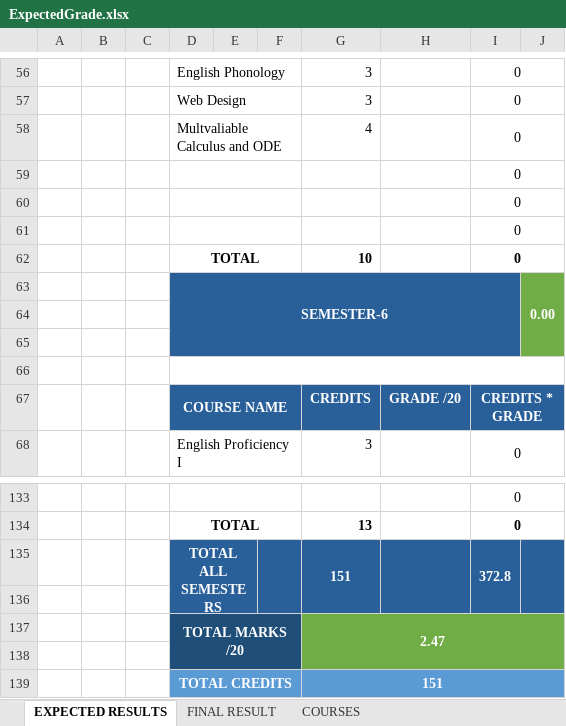
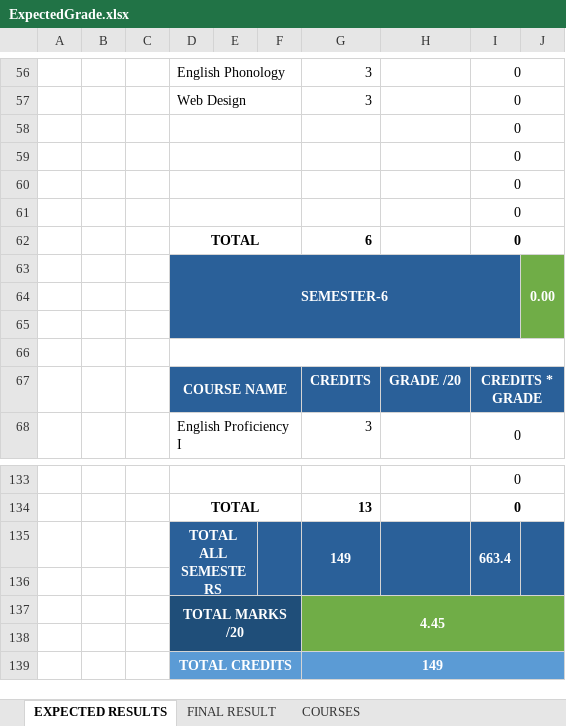
Before and after one commit to mutanganajoseph/Documents, an Excel workbook: auca/grades/ExpectedGrade.xlsx, sheet EXPECTED RESULTS, drawn as a sheet; only a part is shown, gaps mark what is left out; values as stored, in another font and other column widths than the file's, no borders; charts and pictures and conditional formats not drawn; removed rows and columns are numbered as before the commit, all else as after; the diff covers the shown part only; the diff names each change by its address in the sheet, - before the commit and + after, or states it on an @@ line.

```diff
--- a/auca/grades/ExpectedGrade.xlsx (sheet EXPECTED RESULTS)
+++ b/auca/grades/ExpectedGrade.xlsx (sheet EXPECTED RESULTS)
-row 58:  |  |  | Multvaliable Calculus and ODE |  |  | 4 |  | 0
@@ row 48 moved to row 61: 0 @@
-G62: 10
+G62: 6
-row 135:  |  |  | TOTAL ALL SEMESTERS |  |  | 151 |  | 372.8
+row 135:  |  |  | TOTAL ALL SEMESTERS |  |  | 149 |  | 663.4
-G137: 2.47
+G137: 4.45
-G139: 151
+G139: 149
```
Also changed, not shown: 4 added rows, 3 removed rows, 1 moved row and 13 edited cells elsewhere in this sheet, sheet FINAL RESULT, formulas that keep their value, charts or pictures, 5 other files.
